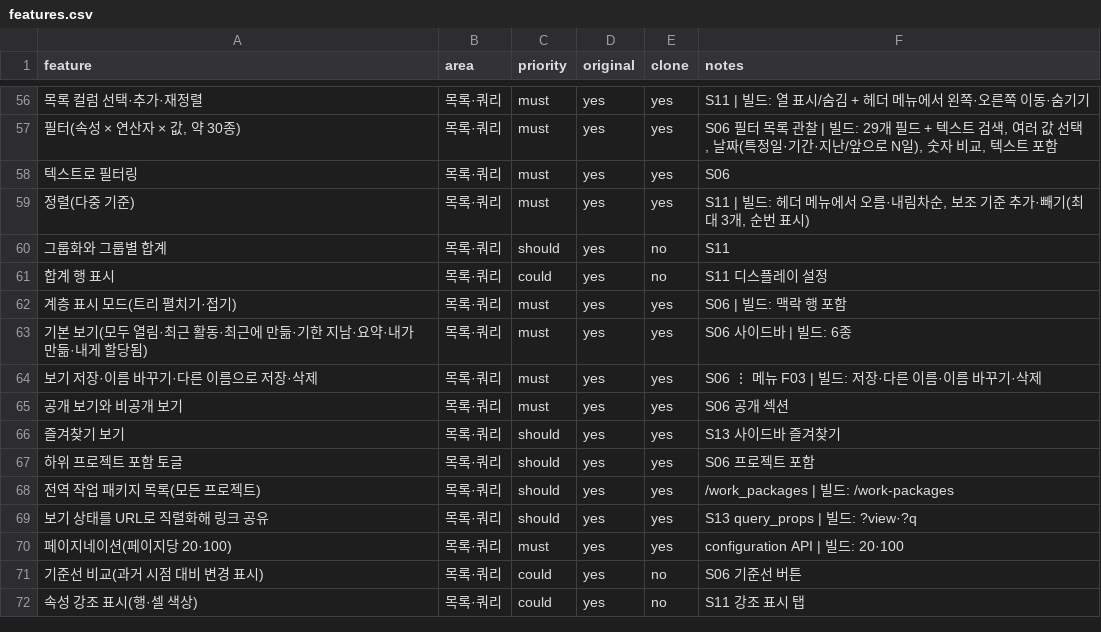
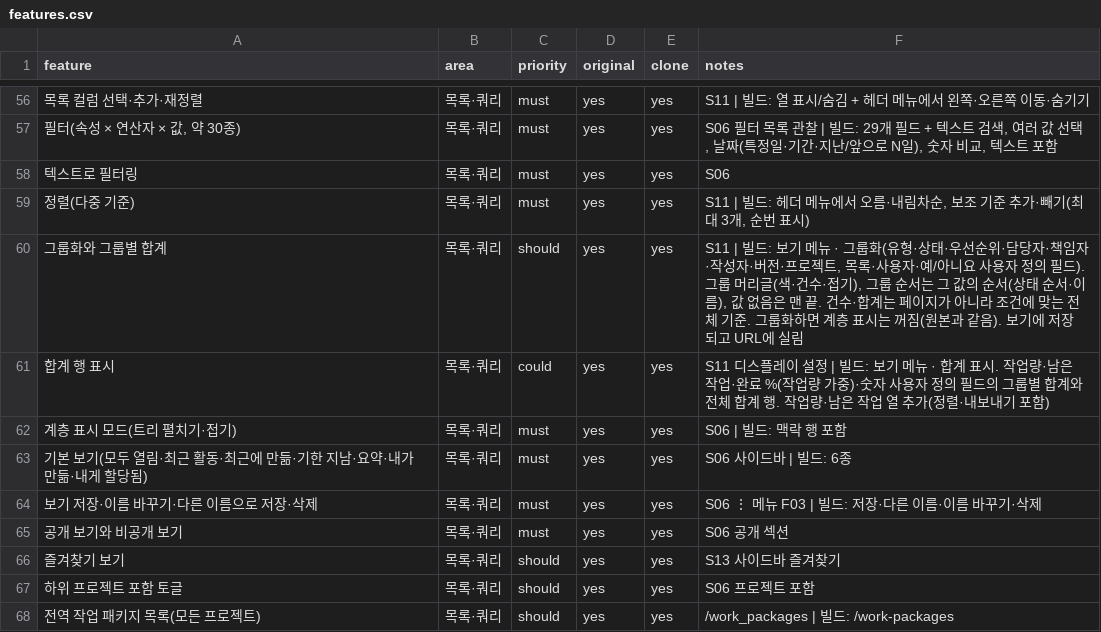
Before and after one commit to outlet13f/openPMS, a CSV file: replica/features.csv, drawn as a sheet; only a part is shown, gaps mark what is left out; the shorter side is filled out with more unchanged rows; the diff names each change by its address in the sheet, - before the commit and + after, or states it on an @@ line.

```diff
--- a/replica/features.csv
+++ b/replica/features.csv
-E60:E61 (clone): no
+E60:E61 (clone): yes
-F60 (notes): S11
+F60 (notes): S11 | 빌드: 보기 메뉴 · 그룹화(유형·상태·우선순위·담당자·책임자·작성자·버전·프로젝트, 목록·사용자·예/아니요 사용자 정의 필드). 그룹 머리글(색·건수·접기), 그룹 순서는 그 값의 순서(상태 순서·이름), 값 없음은 맨 끝. 건수·합계는 페이지가 아니라 조건에 맞는 전체 기준. 그룹화하면 계층 표시는 꺼짐(원본과 같음). 보기에 저장되고 URL에 실림
-F61 (notes): …이 설정
+F61 (notes): …이 설정 | 빌드: 보기 메뉴 · 합계 표시. 작업량·남은 작업·완료 %(작업량 가중)·숫자 사용자 정의 필드의 그룹별 합계와 전체 합계 행. 작업량·남은 작업 열 추가(정렬·내보내기 포함)
```
Also changed, not shown: 13 other files.
